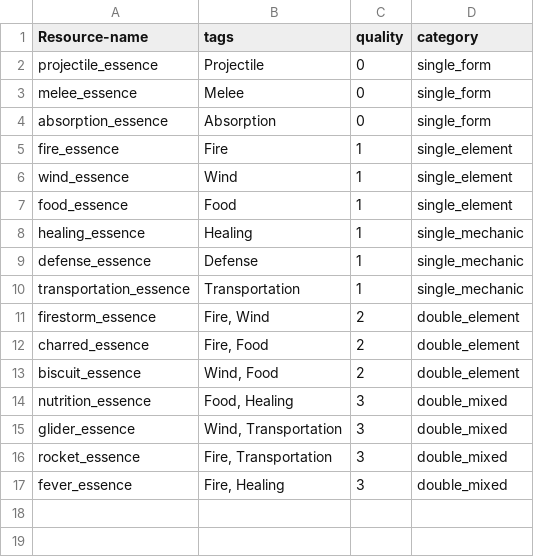
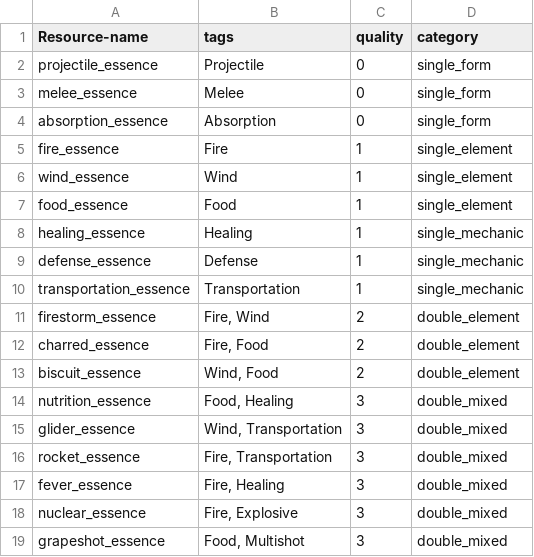
Before and after one commit to AidanCooper2003/AshenSkies, a CSV file: csv/resources.csv, drawn as a sheet.

```diff
--- a/csv/resources.csv
+++ b/csv/resources.csv
@@ -17 +17,3 @@ rocket_essence,"Fire, Transportation",3,double_mixed
 fever_essence,"Fire, Healing",3,double_mixed
+nuclear_essence,"Fire, Explosive",3,double_mixed
+grapeshot_essence,"Food, Multishot",3,double_mixed
```
Also changed, not shown: csv/recipes.csv, 15 other files.
